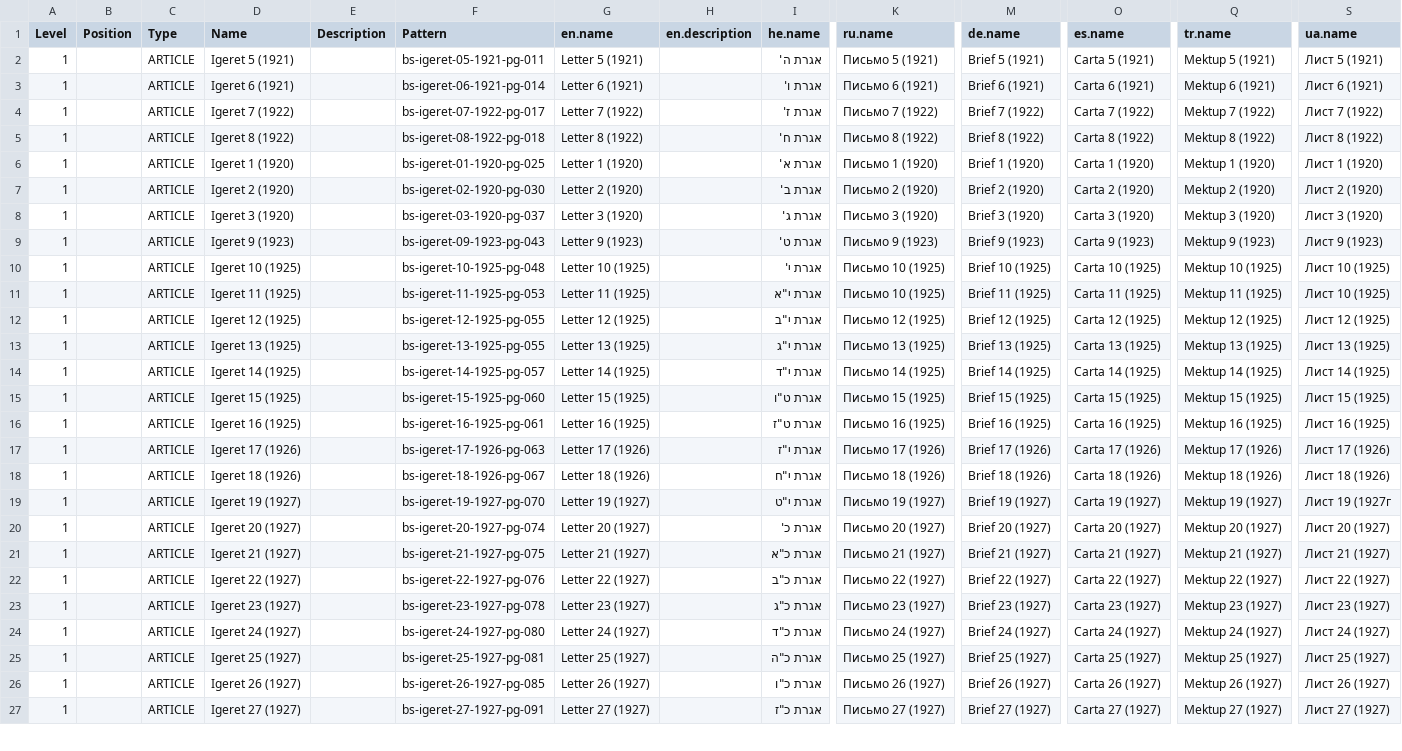
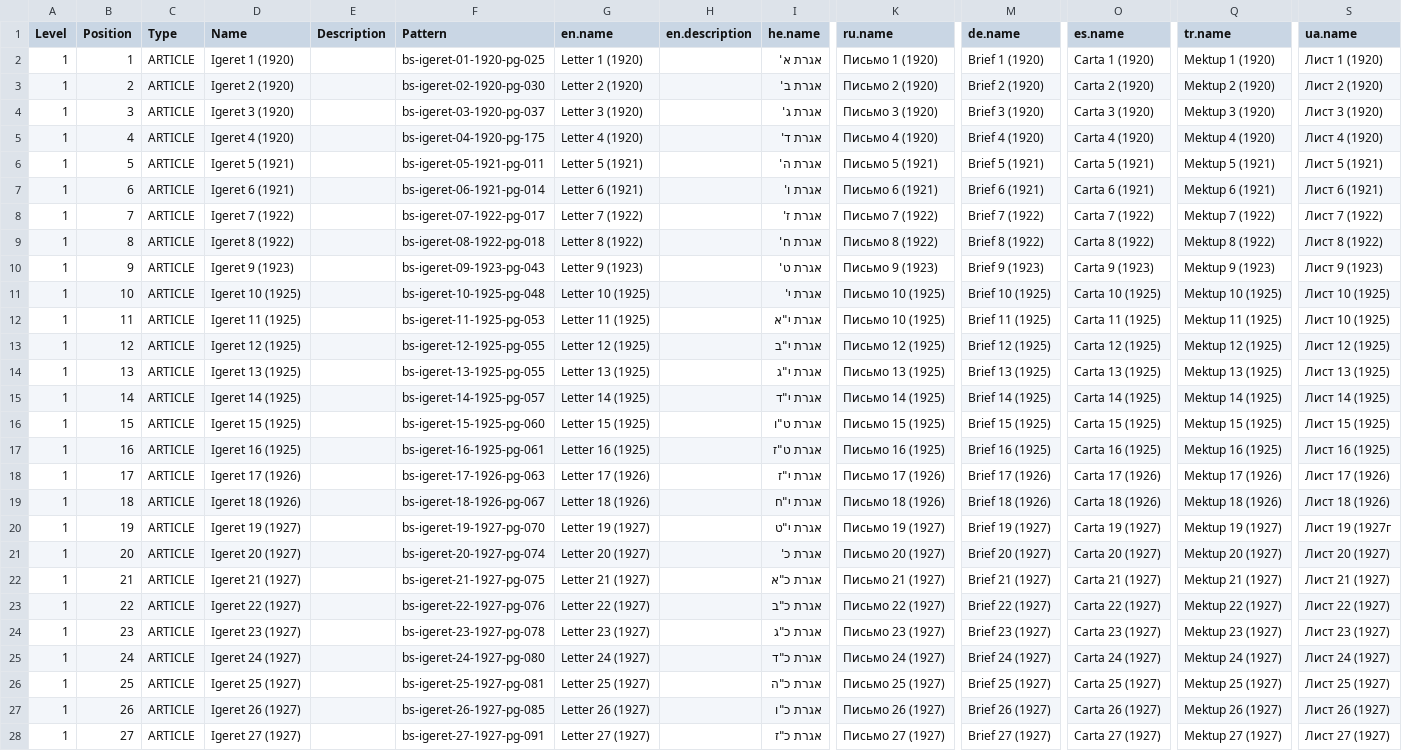
Before and after one commit to Bnei-Baruch/mdb, a CSV file: importer/sources/data/Sources - bs-igrot.csv, drawn as a sheet; only a part is shown, gaps mark what is left out; removed rows and columns are numbered as before the commit, all else as after; rows hold the shown columns only; the diff covers the shown part only; the diff names each change by its address in the sheet, - before the commit and + after, or states it on an @@ line.

```diff
--- a/importer/sources/data/Sources - bs-igrot.csv
+++ b/importer/sources/data/Sources - bs-igrot.csv
+row 2: 1 | 1 | ARTICLE | Igeret 1 (1920) |  | bs-igeret-01-1920-pg-025 | Letter 1 (1920) |  | אגרת א' | Письмо 1 (1920) | Brief 1 (1920) | Carta 1 (1920) | Mektup 1 (1920) | Лист 1 (1920)
+row 3: 1 | 2 | ARTICLE | Igeret 2 (1920) |  | bs-igeret-02-1920-pg-030 | Letter 2 (1920) |  | אגרת ב' | Письмо 2 (1920) | Brief 2 (1920) | Carta 2 (1920) | Mektup 2 (1920) | Лист 2 (1920)
+row 4: 1 | 3 | ARTICLE | Igeret 3 (1920) |  | bs-igeret-03-1920-pg-037 | Letter 3 (1920) |  | אגרת ג' | Письмо 3 (1920) | Brief 3 (1920) | Carta 3 (1920) | Mektup 3 (1920) | Лист 3 (1920)
+row 5: 1 | 4 | ARTICLE | Igeret 4 (1920) |  | bs-igeret-04-1920-pg-175 | Letter 4 (1920) |  | אגרת ד' | Письмо 4 (1920) | Brief 4 (1920) | Carta 4 (1920) | Mektup 4 (1920) | Лист 4 (1920)
-B6 (Position): (empty)
+B6 (Position): 5
-B7 (Position): (empty)
+B7 (Position): 6
-B8 (Position): (empty)
+B8 (Position): 7
-B9 (Position): (empty)
+B9 (Position): 8
-row 6: 1 |  | ARTICLE | Igeret 1 (1920) |  | bs-igeret-01-1920-pg-025 | Letter 1 (1920) |  | אגרת א' | Письмо 1 (1920) | Brief 1 (1920) | Carta 1 (1920) | Mektup 1 (1920) | Лист 1 (1920)
-row 7: 1 |  | ARTICLE | Igeret 2 (1920) |  | bs-igeret-02-1920-pg-030 | Letter 2 (1920) |  | אגרת ב' | Письмо 2 (1920) | Brief 2 (1920) | Carta 2 (1920) | Mektup 2 (1920) | Лист 2 (1920)
-row 8: 1 |  | ARTICLE | Igeret 3 (1920) |  | bs-igeret-03-1920-pg-037 | Letter 3 (1920) |  | אגרת ג' | Письмо 3 (1920) | Brief 3 (1920) | Carta 3 (1920) | Mektup 3 (1920) | Лист 3 (1920)
-B10 (Position): (empty)
+B10 (Position): 9
-B11 (Position): (empty)
+B11 (Position): 10
-B12 (Position): (empty)
+B12 (Position): 11
-B13 (Position): (empty)
+B13 (Position): 12
-B14 (Position): (empty)
+B14 (Position): 13
-B15 (Position): (empty)
+B15 (Position): 14
-B16 (Position): (empty)
+B16 (Position): 15
-B17 (Position): (empty)
+B17 (Position): 16
-B18 (Position): (empty)
+B18 (Position): 17
-B19 (Position): (empty)
+B19 (Position): 18
-B20 (Position): (empty)
+B20 (Position): 19
-B21 (Position): (empty)
+B21 (Position): 20
-B22 (Position): (empty)
+B22 (Position): 21
-B23 (Position): (empty)
+B23 (Position): 22
-B24 (Position): (empty)
+B24 (Position): 23
-B25 (Position): (empty)
+B25 (Position): 24
-B26 (Position): (empty)
+B26 (Position): 25
-B27 (Position): (empty)
+B27 (Position): 26
-B28 (Position): (empty)
+B28 (Position): 27
```
Also changed, not shown: 1 added row, 2 removed rows and 30 edited cells elsewhere in this file, importer/sources/data/Sources - rb-igrot.csv.
